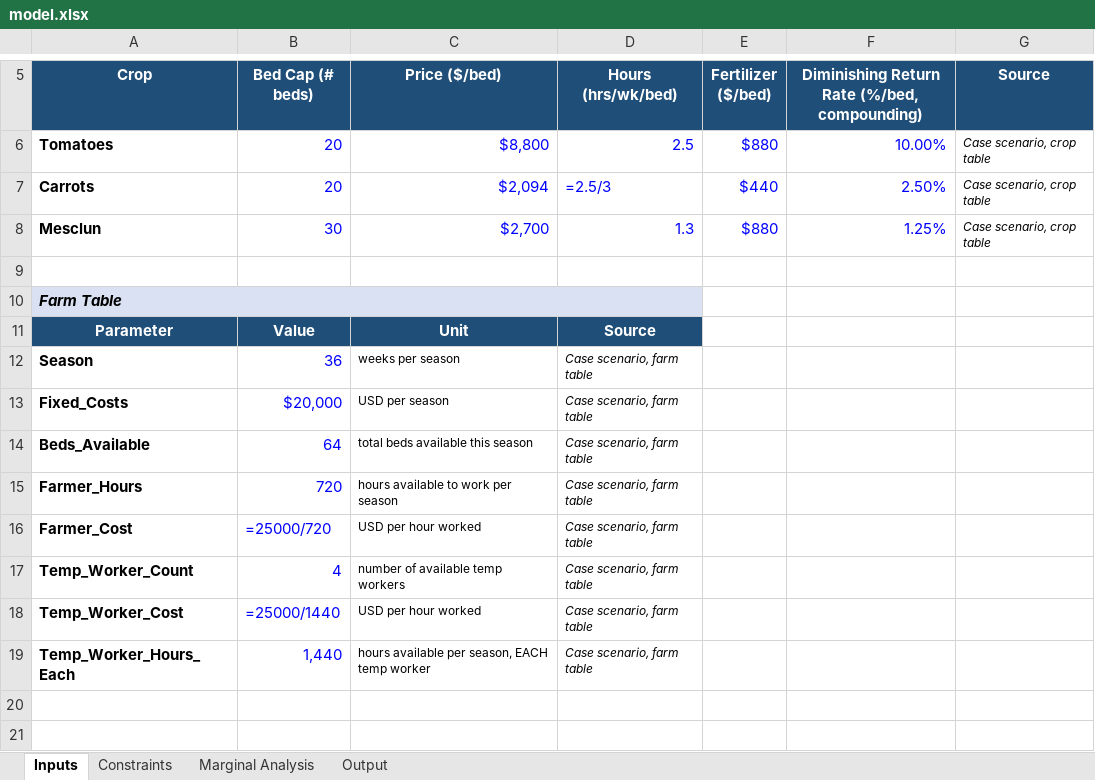
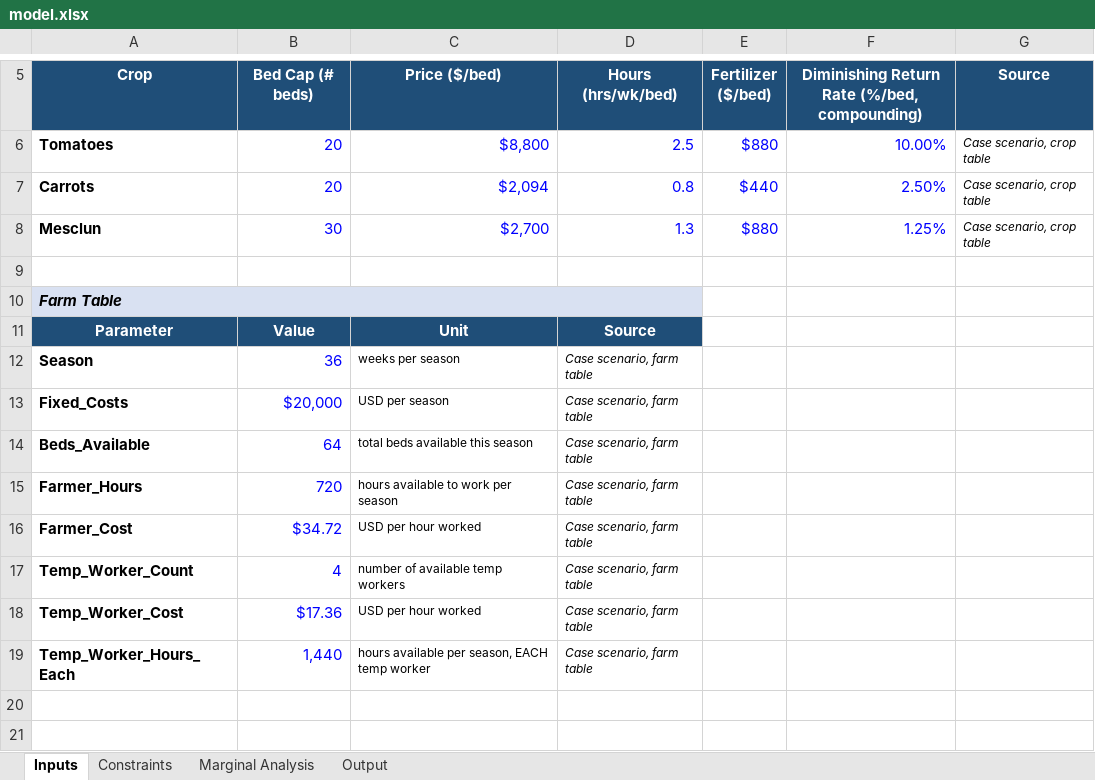
Before and after one commit to ericcarmichael-bot/eric-carmichael, an Excel workbook: capabilities/marginal-analysis/model.xlsx, sheet Inputs, drawn as a sheet; only a part is shown, gaps mark what is left out; values as stored, in another font and other column widths than the file's, no borders; formulas without a stored value are shown as written; the diff names each change by its address in the sheet, - before the commit and + after, or states it on an @@ line.

```diff
--- a/capabilities/marginal-analysis/model.xlsx (sheet Inputs)
+++ b/capabilities/marginal-analysis/model.xlsx (sheet Inputs)
-D7 (Hours (hrs/wk/bed)): =2.5/3
+D7 (Hours (hrs/wk/bed)): 0.8
-B16 (Bed Cap (# beds)): =25000/720
+B16 (Bed Cap (# beds)): $34.72
-B18 (Bed Cap (# beds)): =25000/1440
+B18 (Bed Cap (# beds)): $17.36
```
Also changed, not shown: sheet Marginal Analysis, sheet Output, sheet Constraints, 1 other file.
